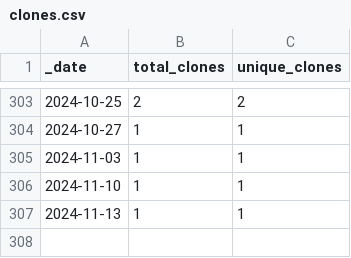
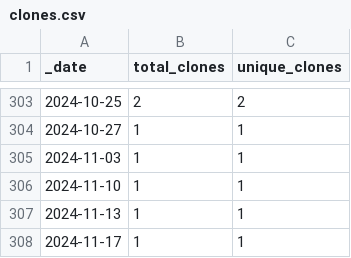
Before and after one commit to roberts-farm-of-ideas/12, a CSV file: traffic/clones.csv, drawn as a sheet; only a part is shown, gaps mark what is left out.

Commit message:
GitHub traffic

```diff
--- a/traffic/clones.csv
+++ b/traffic/clones.csv
@@ -307 +307,2 @@ _date,total_clones,unique_clones
 2024-11-13,1,1
+2024-11-17,1,1
```
Also changed, not shown: 1 other file.
